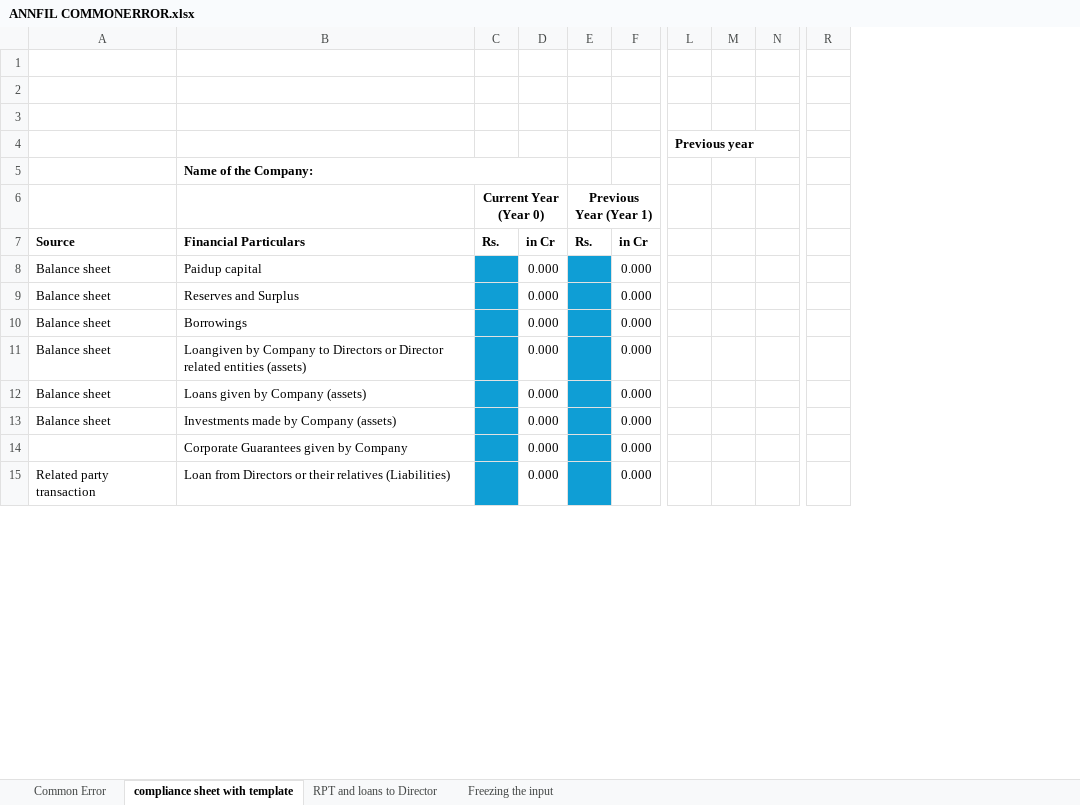
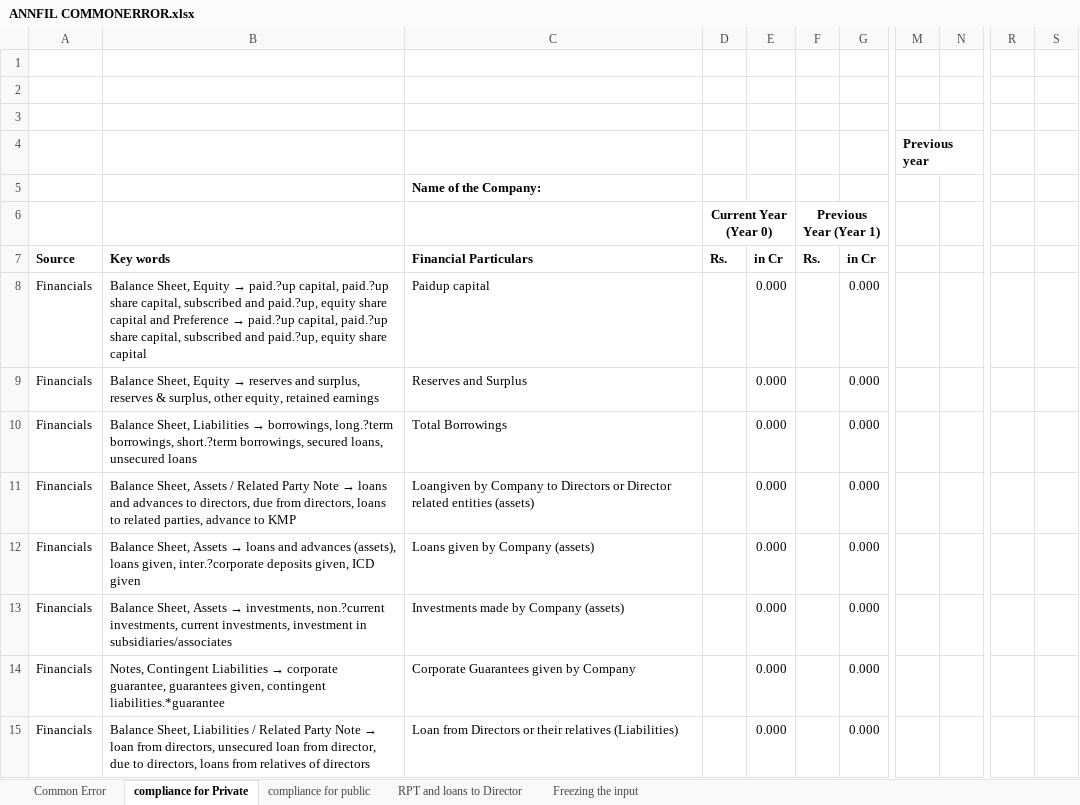
Before and after one commit to vidit-arca/FLA, an Excel workbook: automation_engine/modules/aoc4/excel/ANNFIL COMMONERROR.xlsx, sheet compliance for Private, drawn as a sheet; only a part is shown, gaps mark what is left out; values as stored, in another font and other column widths than the file's, no borders; conditional formats not drawn; removed rows and columns are numbered as before the commit, all else as after; the diff covers the shown part only; the diff names each change by its address in the sheet, - before the commit and + after, or states it on an @@ line.

```diff
--- a/automation_engine/modules/aoc4/excel/ANNFIL COMMONERROR.xlsx (sheet compliance for Private)
+++ b/automation_engine/modules/aoc4/excel/ANNFIL COMMONERROR.xlsx (sheet compliance for Private)
-sheet tab: compliance sheet with template
+sheet tab: compliance for Private
+sheet tab: compliance for public
-column A, rows 7-15: Source | Balance sheet | Balance sheet | Balance sheet | Balance sheet | Balance sheet | Balance sheet |  | Related party transaction
+column A, rows 7-15: Source | Financials | Financials | Financials | Financials | Financials | Financials | Financials | Financials
+column B, rows 7-15: Key words | Balance Sheet, Equity → paid.?up capital, paid.?up share capital, subscribed and paid.?up, equity share capital and Preference → paid.?up capital, paid.?up share capital, subscribed and paid.?up, equity share capital | Balance Sheet, Equity → reserves and surplus, reserves & surplus, other equity, retained earnings | Balance Sheet, Liabilities → borrowings, long.?term borrowings, short.?term borrowings, secured loans, unsecured loans | Balance Sheet, Assets / Related Party Note → loans and advances to directors, due from directors, loans to related parties, advance to KMP | Balance Sheet, Assets → loans and advances (assets), loans given, inter.?corporate deposits given, ICD given | Balance Sheet, Assets → investments, non.?current investments, current investments, investment in subsidiaries/associates | Notes, Contingent Liabilities → corporate guarantee, guarantees given, contingent liabilities.*guarantee | Balance Sheet, Liabilities / Related Party Note → loan from directors, unsecured loan from director, due to directors, loans from relatives of directors
-column M, empty
+column S, empty
-B5:D5 merged
-D8:D15 fill: #0F9ED5
+D8:D15 fill: none
-F8:F15 fill: #0F9ED5
+F8:F15 fill: none
-C10: Borrowings
+C10: Total Borrowings
```
Also changed, not shown: 2 edited cells and cell formats elsewhere in this sheet, sheet Freezing the input, formulas that keep their value, 39 other files.
